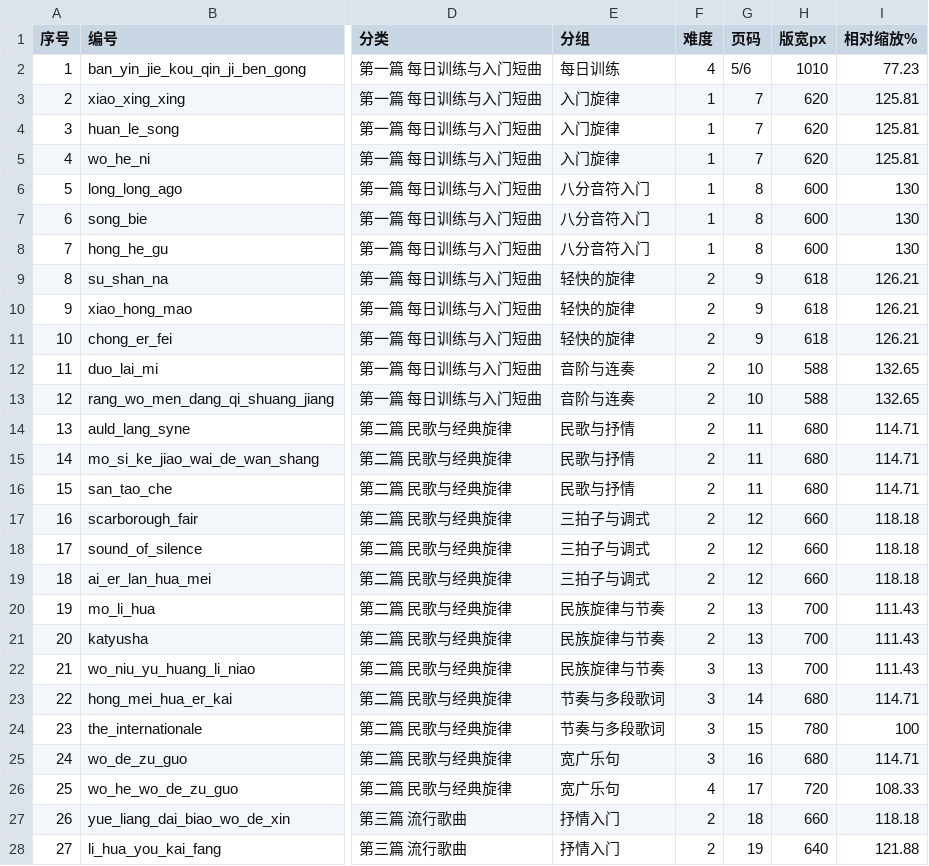
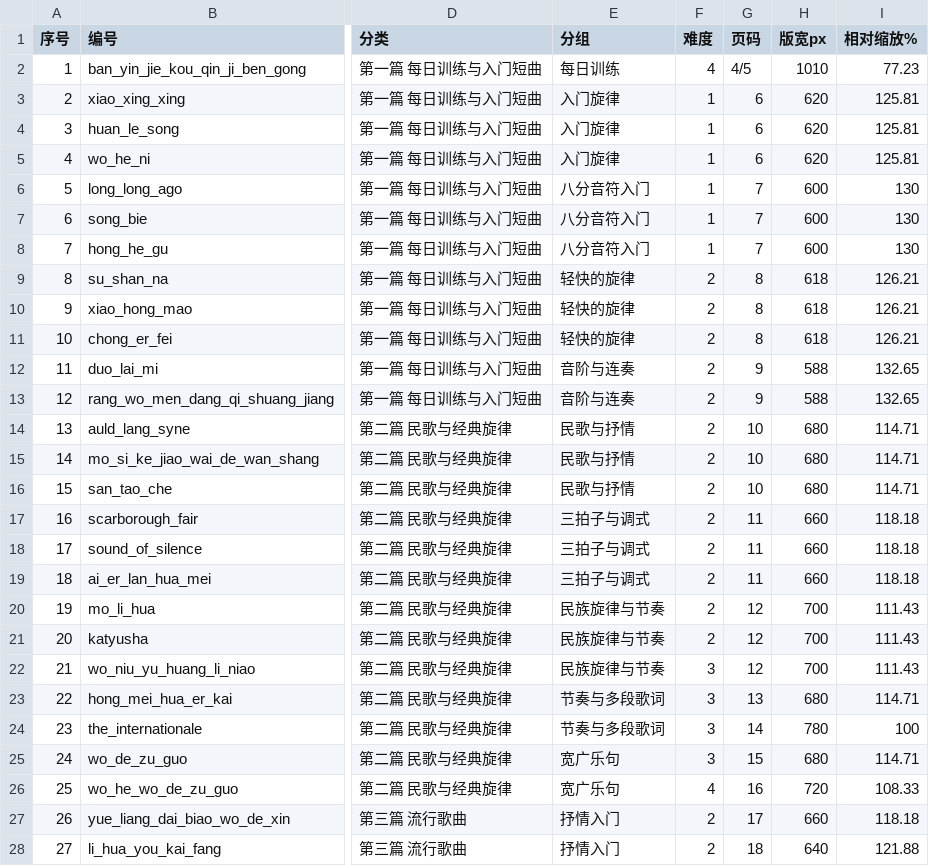
Before and after one commit to huazhechen/m3n, a CSV file: scorebook/排序与缩放记录.csv, drawn as a sheet; only a part is shown, gaps mark what is left out; the diff covers the shown part only; the diff names each change by its address in the sheet, - before the commit and + after, or states it on an @@ line.

Commit message:
feat(scorebook): merge requested songs and use two-page contents

```diff
--- a/scorebook/排序与缩放记录.csv
+++ b/scorebook/排序与缩放记录.csv
-G2 (页码): 5/6
+G2 (页码): 4/5
-G3:G5 (页码): 7
+G3:G5 (页码): 6
-G6:G8 (页码): 8
+G6:G8 (页码): 7
-G9:G11 (页码): 9
+G9:G11 (页码): 8
-G12:G13 (页码): 10
+G12:G13 (页码): 9
-G14:G16 (页码): 11
+G14:G16 (页码): 10
-G17:G19 (页码): 12
+G17:G19 (页码): 11
-G20:G22 (页码): 13
+G20:G22 (页码): 12
-G23 (页码): 14
+G23 (页码): 13
-G24 (页码): 15
+G24 (页码): 14
-G25 (页码): 16
+G25 (页码): 15
-G26 (页码): 17
+G26 (页码): 16
-G27 (页码): 18
+G27 (页码): 17
-G28 (页码): 19
+G28 (页码): 18
```
Also changed, not shown: 1 added row, 1 removed row, 68 edited cells and row numbers in column A elsewhere in this file, 14 other files.
